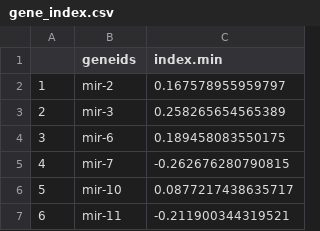
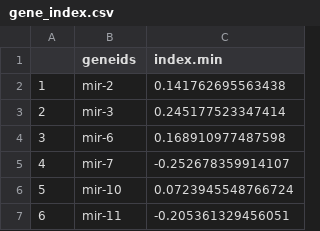
Before and after one commit to SambooHe/FigureYa, a CSV file: FigureYa31lasso_update/gene_index.csv, drawn as a sheet.

```diff
--- a/FigureYa31lasso_update/gene_index.csv
+++ b/FigureYa31lasso_update/gene_index.csv
@@ -1,7 +1,7 @@
 "","geneids","index.min"
-"1","mir-2","0.167578955959797"
-"2","mir-3","0.258265654565389"
-"3","mir-6","0.189458083550175"
-"4","mir-7","-0.262676280790815"
-"5","mir-10","0.0877217438635717"
-"6","mir-11","-0.211900344319521"
+"1","mir-2","0.141762695563438"
+"2","mir-3","0.245177523347414"
+"3","mir-6","0.168910977487598"
+"4","mir-7","-0.252678359914107"
+"5","mir-10","0.0723945548766724"
+"6","mir-11","-0.205361329456051"
```
Also changed, not shown: 5 other files.
